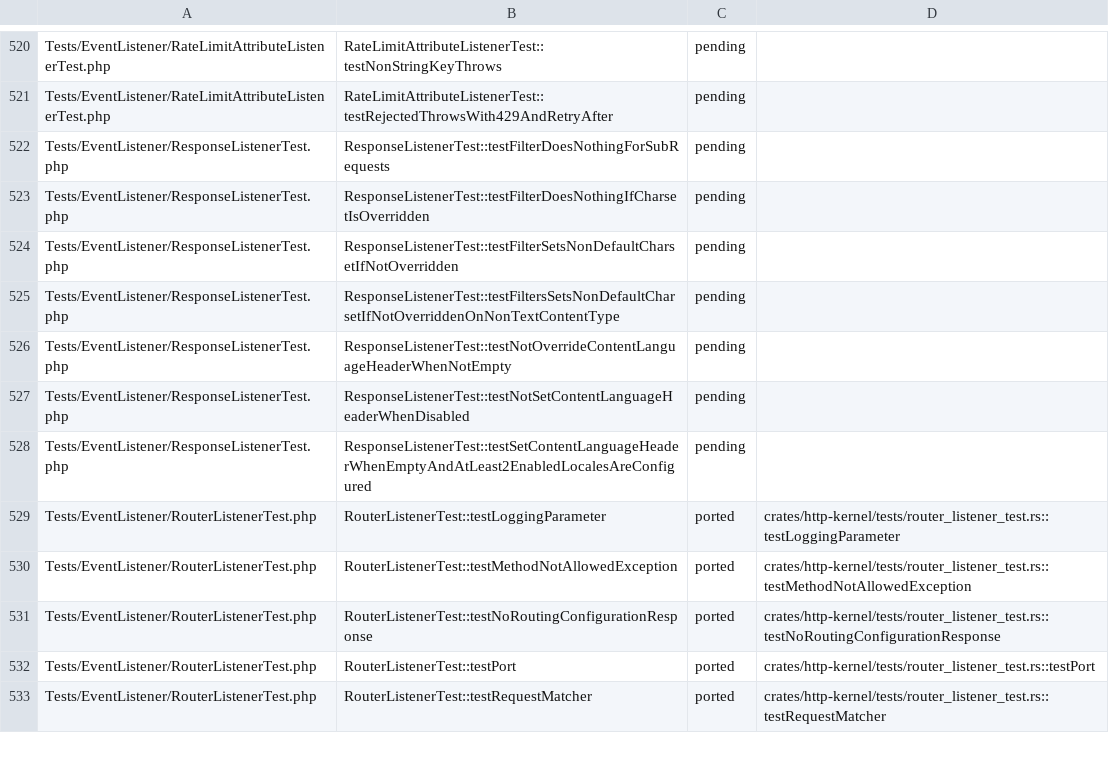
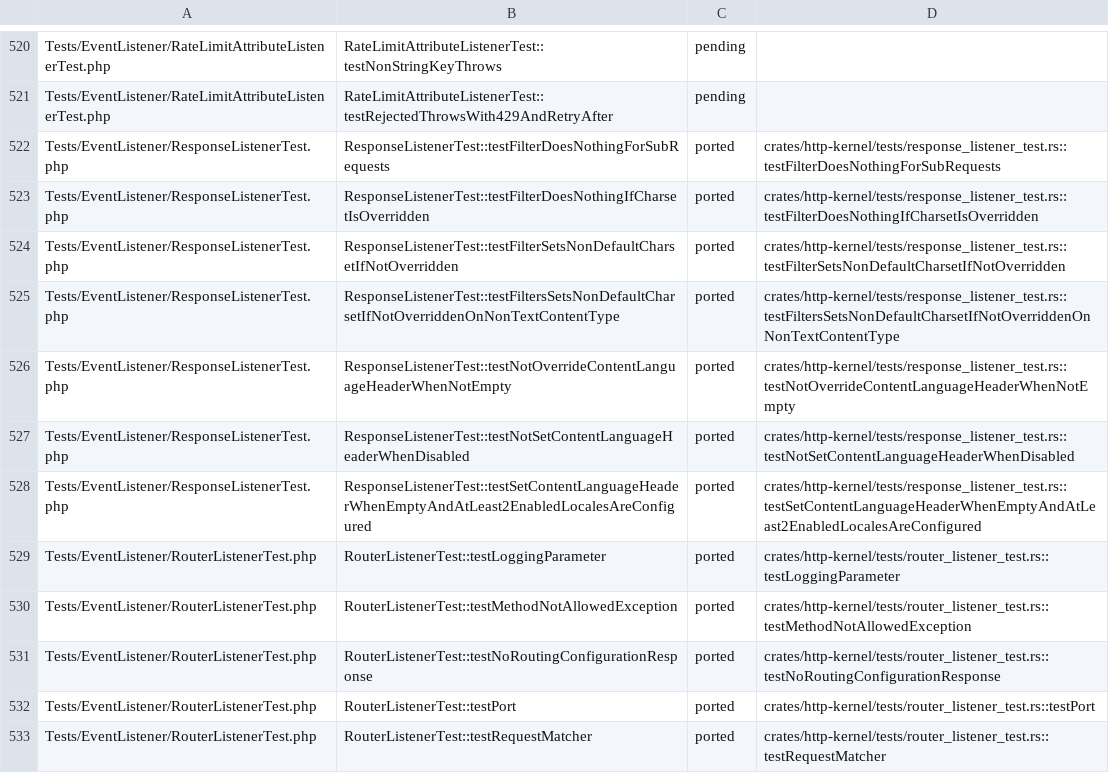
Before and after one commit to D-Nations/symfony-rs, a TSV file: parity/symfony/http-kernel.tsv, drawn as a sheet; only a part is shown, gaps mark what is left out.

```diff
--- a/parity/symfony/http-kernel.tsv
+++ b/parity/symfony/http-kernel.tsv
@@ -521,9 +521,9 @@ Tests/EventListener/RateLimitAttributeListenerTest.php	RateLimitAttributeListene
 Tests/EventListener/RateLimitAttributeListenerTest.php	RateLimitAttributeListenerTest::testRejectedThrowsWith429AndRetryAfter	pending	
-Tests/EventListener/ResponseListenerTest.php	ResponseListenerTest::testFilterDoesNothingForSubRequests	pending	
-Tests/EventListener/ResponseListenerTest.php	ResponseListenerTest::testFilterDoesNothingIfCharsetIsOverridden	pending	
-Tests/EventListener/ResponseListenerTest.php	ResponseListenerTest::testFilterSetsNonDefaultCharsetIfNotOverridden	pending	
-Tests/EventListener/ResponseListenerTest.php	ResponseListenerTest::testFiltersSetsNonDefaultCharsetIfNotOverriddenOnNonTextContentType	pending	
-Tests/EventListener/ResponseListenerTest.php	ResponseListenerTest::testNotOverrideContentLanguageHeaderWhenNotEmpty	pending	
-Tests/EventListener/ResponseListenerTest.php	ResponseListenerTest::testNotSetContentLanguageHeaderWhenDisabled	pending	
-Tests/EventListener/ResponseListenerTest.php	ResponseListenerTest::testSetContentLanguageHeaderWhenEmptyAndAtLeast2EnabledLocalesAreConfigured	pending	
+Tests/EventListener/ResponseListenerTest.php	ResponseListenerTest::testFilterDoesNothingForSubRequests	ported	crates/http-kernel/tests/response_listener_test.rs::testFilterDoesNothingForSubRequests
+Tests/EventListener/ResponseListenerTest.php	ResponseListenerTest::testFilterDoesNothingIfCharsetIsOverridden	ported	crates/http-kernel/tests/response_listener_test.rs::testFilterDoesNothingIfCharsetIsOverridden
+Tests/EventListener/ResponseListenerTest.php	ResponseListenerTest::testFilterSetsNonDefaultCharsetIfNotOverridden	ported	crates/http-kernel/tests/response_listener_test.rs::testFilterSetsNonDefaultCharsetIfNotOverridden
+Tests/EventListener/ResponseListenerTest.php	ResponseListenerTest::testFiltersSetsNonDefaultCharsetIfNotOverriddenOnNonTextContentType	ported	crates/http-kernel/tests/response_listener_test.rs::testFiltersSetsNonDefaultCharsetIfNotOverriddenOnNonTextContentType
+Tests/EventListener/ResponseListenerTest.php	ResponseListenerTest::testNotOverrideContentLanguageHeaderWhenNotEmpty	ported	crates/http-kernel/tests/response_listener_test.rs::testNotOverrideContentLanguageHeaderWhenNotEmpty
+Tests/EventListener/ResponseListenerTest.php	ResponseListenerTest::testNotSetContentLanguageHeaderWhenDisabled	ported	crates/http-kernel/tests/response_listener_test.rs::testNotSetContentLanguageHeaderWhenDisabled
+Tests/EventListener/ResponseListenerTest.php	ResponseListenerTest::testSetContentLanguageHeaderWhenEmptyAndAtLeast2EnabledLocalesAreConfigured	ported	crates/http-kernel/tests/response_listener_test.rs::testSetContentLanguageHeaderWhenEmptyAndAtLeast2EnabledLocalesAreConfigured
 Tests/EventListener/RouterListenerTest.php	RouterListenerTest::testLoggingParameter	ported	crates/http-kernel/tests/router_listener_test.rs::testLoggingParameter
```
Also changed, not shown: parity/sources.tsv, 8 other files.
